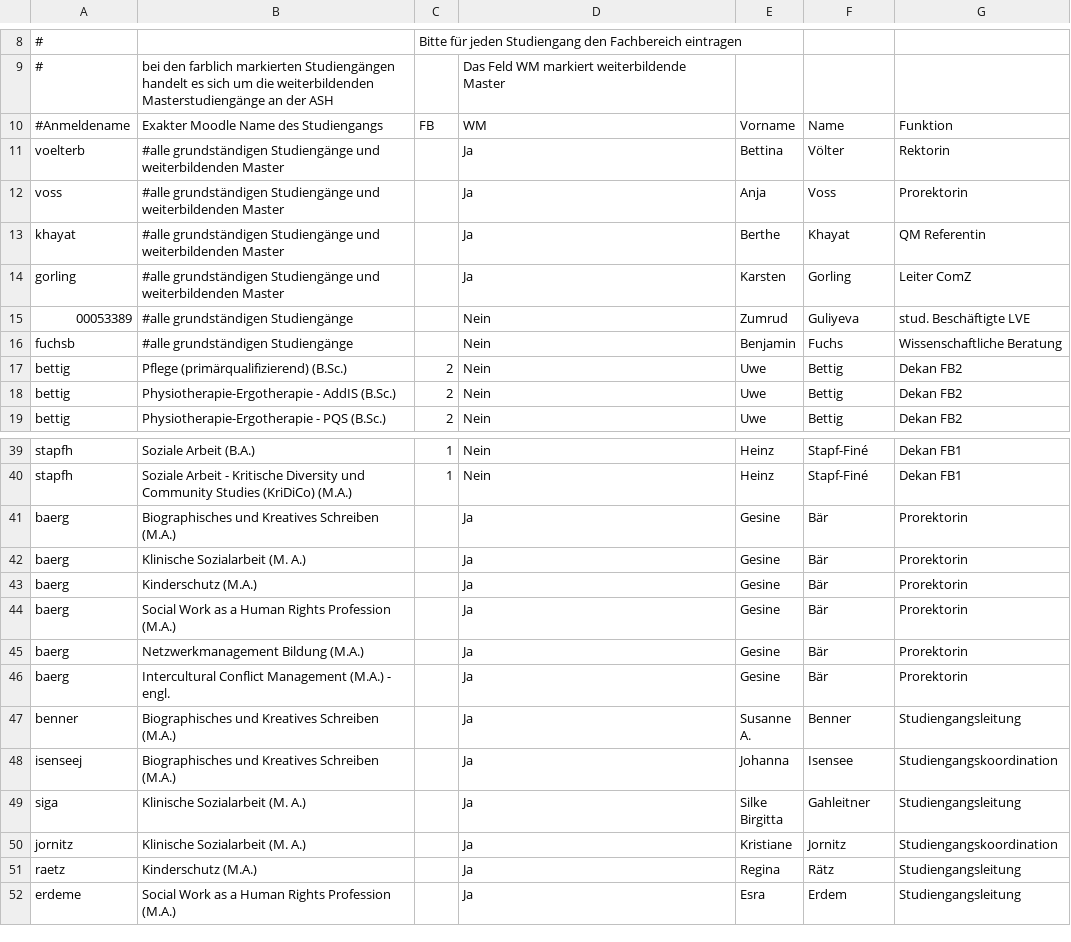
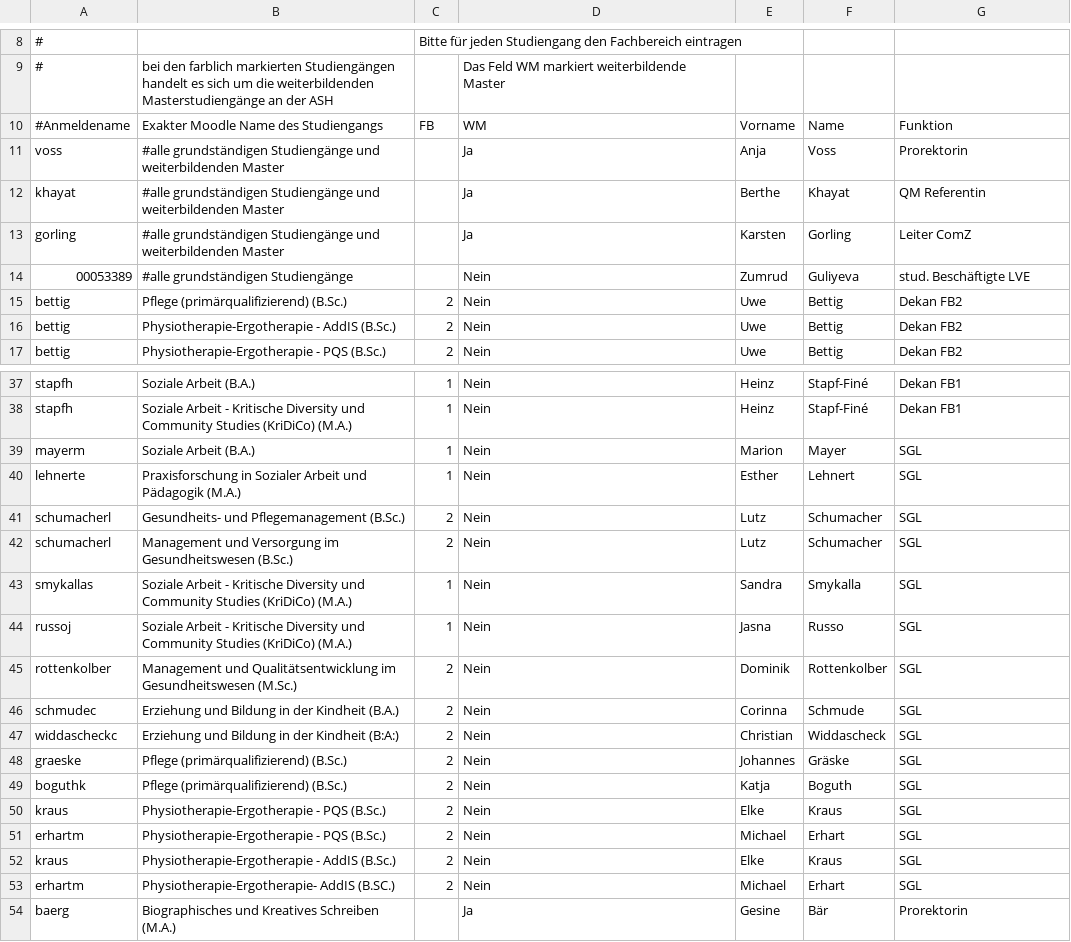
Before and after one commit to HarryBleckert/moodle-mod_evaluation, a CSV file: privileged_users.csv, drawn as a sheet; only a part is shown, gaps mark what is left out; the shorter side is filled out with more unchanged rows; removed rows and columns are numbered as before the commit, all else as after; the diff names each change by its address in the sheet, - before the commit and + after, or states it on an @@ line.

Commit message:
no comments

```diff
--- a/privileged_users.csv
+++ b/privileged_users.csv
-row 11: voelterb | #alle grundständigen Studiengänge und weiterbildenden Master |  | Ja | Bettina | Völter | Rektorin
-row 16: fuchsb | #alle grundständigen Studiengänge |  | Nein | Benjamin | Fuchs | Wissenschaftliche Beratung
+row 39: mayerm | Soziale Arbeit (B.A.) | 1 | Nein | Marion | Mayer | SGL
+row 40: lehnerte | Praxisforschung in Sozialer Arbeit und Pädagogik (M.A.) | 1 | Nein | Esther | Lehnert | SGL
+row 41: schumacherl | Gesundheits- und Pflegemanagement (B.Sc.) | 2 | Nein | Lutz | Schumacher | SGL
+row 42: schumacherl | Management und Versorgung im Gesundheitswesen (B.Sc.) | 2 | Nein | Lutz | Schumacher | SGL
+row 43: smykallas | Soziale Arbeit - Kritische Diversity und Community Studies (KriDiCo) (M.A.) | 1 | Nein | Sandra | Smykalla | SGL
+row 44: russoj | Soziale Arbeit - Kritische Diversity und Community Studies (KriDiCo) (M.A.) | 1 | Nein | Jasna | Russo | SGL
+row 45: rottenkolber | Management und Qualitätsentwicklung im Gesundheitswesen (M.Sc.) | 2 | Nein | Dominik | Rottenkolber | SGL
+row 46: schmudec | Erziehung und Bildung in der Kindheit (B.A.) | 2 | Nein | Corinna | Schmude | SGL
+row 47: widdascheckc | Erziehung und Bildung in der Kindheit (B:A:) | 2 | Nein | Christian | Widdascheck | SGL
+row 48: graeske | Pflege (primärqualifizierend) (B.Sc.) | 2 | Nein | Johannes | Gräske | SGL
+row 49: boguthk | Pflege (primärqualifizierend) (B.Sc.) | 2 | Nein | Katja | Boguth | SGL
+row 50: kraus | Physiotherapie-Ergotherapie - PQS (B.Sc.) | 2 | Nein | Elke | Kraus | SGL
+row 51: erhartm | Physiotherapie-Ergotherapie - PQS (B.Sc.) | 2 | Nein | Michael | Erhart | SGL
+row 52: kraus | Physiotherapie-Ergotherapie - AddIS (B.Sc.) | 2 | Nein | Elke | Kraus | SGL
+row 53: erhartm | Physiotherapie-Ergotherapie- AddIS (B.SC.) | 2 | Nein | Michael | Erhart | SGL
```
